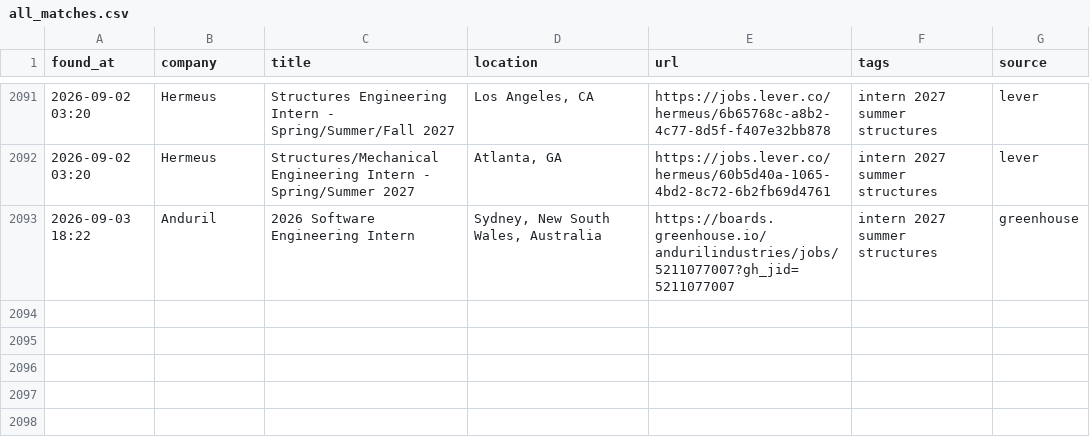
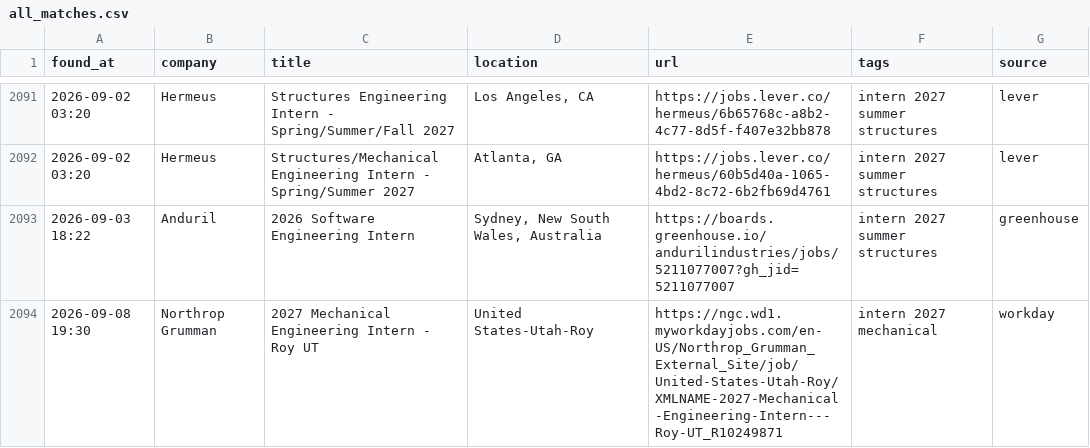
Before and after one commit to anshpatel8014-dotcom/internships, a CSV file: all_matches.csv, drawn as a sheet; only a part is shown, gaps mark what is left out.

```diff
--- a/all_matches.csv
+++ b/all_matches.csv
@@ -2093 +2093,2 @@ found_at,company,title,location,url,tags,source
 2026-09-03 18:22,Anduril,2026 Software Engineering Intern,"Sydney, New South Wales, Australia",https://boards.greenhouse.io/andurilindustries/jobs/5211077007?gh_jid=5211077007,intern 2027 summer structures,greenhouse
+2026-09-08 19:30,Northrop Grumman,2027 Mechanical Engineering Intern - Roy UT,United States-Utah-Roy,https://ngc.wd1.myworkdayjobs.com/en-US/Northrop_Grumman_External_Site/job/United-States-Utah-Roy/XMLNAME-2027-Mechanical-Engineering-Intern---Roy-UT_R10249871,intern 2027 mechanical,workday
```
Also changed, not shown: 2 other files.
